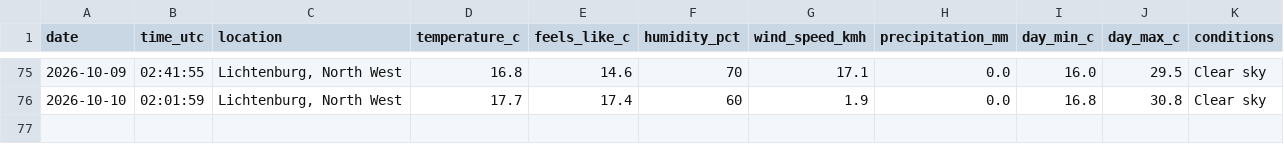
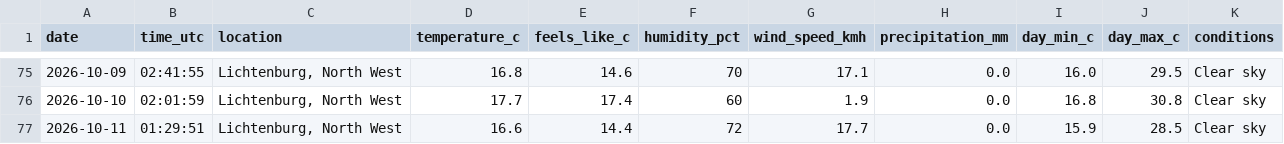
Before and after one commit to EduanLeighton/weather-logger, a CSV file: data/weather_history.csv, drawn as a sheet; only a part is shown, gaps mark what is left out; the diff names each change by its address in the sheet, - before the commit and + after, or states it on an @@ line.

Commit message:
Daily weather update: 2026-10-11

```diff
--- a/data/weather_history.csv
+++ b/data/weather_history.csv
+row 77: 2026-10-11 | 01:29:51 | Lichtenburg, North West | 16.6 | 14.4 | 72 | 17.7 | 0.0 | 15.9 | 28.5 | Clear sky
```
Also changed, not shown: data/predictions.csv, 2 other files.
